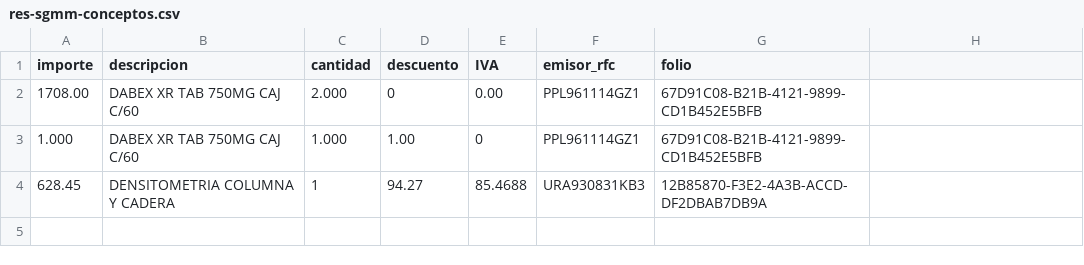
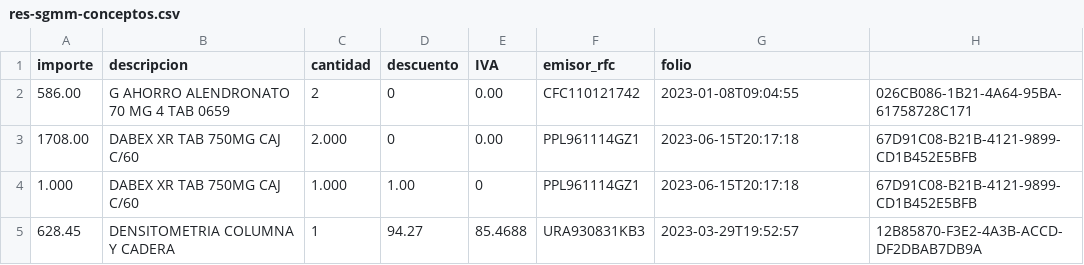
Before and after one commit to Gusi1804/CFDI-Parser, a CSV file: res-sgmm-conceptos.csv, drawn as a sheet.

```diff
--- a/res-sgmm-conceptos.csv
+++ b/res-sgmm-conceptos.csv
@@ -1,4 +1,5 @@
 importe,descripcion,cantidad,descuento,IVA,emisor_rfc,folio
-1708.00,DABEX XR TAB 750MG CAJ C/60,2.000,0,0.00,PPL961114GZ1,67D91C08-B21B-4121-9899-CD1B452E5BFB
-1.000,DABEX XR TAB 750MG CAJ C/60,1.000,1.00,0,PPL961114GZ1,67D91C08-B21B-4121-9899-CD1B452E5BFB
-628.45,DENSITOMETRIA COLUMNA Y CADERA,1,94.27,85.4688,URA930831KB3,12B85870-F3E2-4A3B-ACCD-DF2DBAB7DB9A
+586.00,G AHORRO ALENDRONATO 70 MG 4 TAB 0659,2,0,0.00,CFC110121742,2023-01-08T09:04:55,026CB086-1B21-4A64-95BA-61758728C171
+1708.00,DABEX XR TAB 750MG CAJ C/60,2.000,0,0.00,PPL961114GZ1,2023-06-15T20:17:18,67D91C08-B21B-4121-9899-CD1B452E5BFB
+1.000,DABEX XR TAB 750MG CAJ C/60,1.000,1.00,0,PPL961114GZ1,2023-06-15T20:17:18,67D91C08-B21B-4121-9899-CD1B452E5BFB
+628.45,DENSITOMETRIA COLUMNA Y CADERA,1,94.27,85.4688,URA930831KB3,2023-03-29T19:52:57,12B85870-F3E2-4A3B-ACCD-DF2DBAB7DB9A
```
Also changed, not shown: res-sgmm-cfdis.csv, 3 other files.
